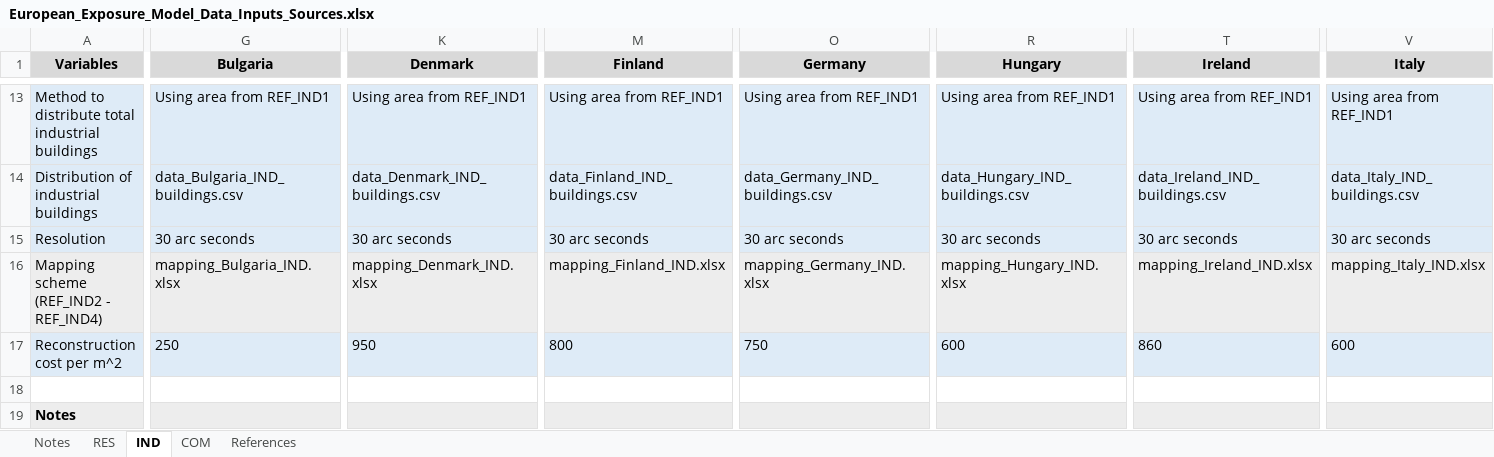
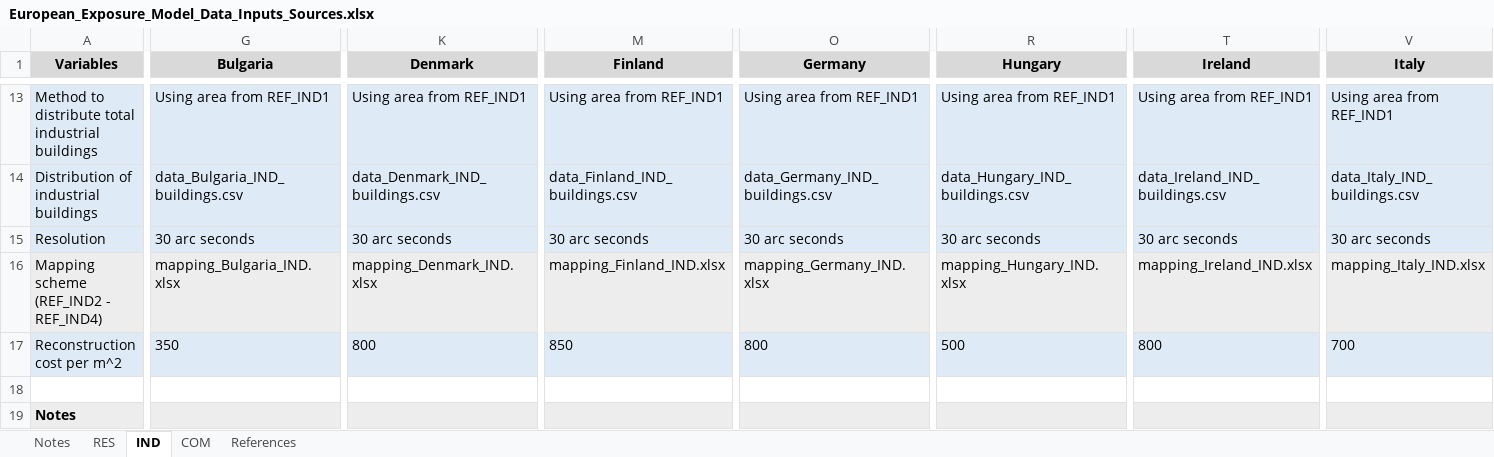
Before and after one commit to hcrowley/esrm20_exposure, an Excel workbook: sources/European_Exposure_Model_Data_Inputs_Sources.xlsx, sheet IND, drawn as a sheet; only a part is shown, gaps mark what is left out; values as stored, in another font and other column widths than the file's, no borders; the diff covers the shown part only; the diff names each change by its address in the sheet, - before the commit and + after, or states it on an @@ line.

```diff
--- a/sources/European_Exposure_Model_Data_Inputs_Sources.xlsx (sheet IND)
+++ b/sources/European_Exposure_Model_Data_Inputs_Sources.xlsx (sheet IND)
-G17 (Bulgaria): 250
+G17 (Bulgaria): 350
-K17 (Denmark): 950
+K17 (Denmark): 800
-M17 (Finland): 800
+M17 (Finland): 850
-O17 (Germany): 750
+O17 (Germany): 800
-R17 (Hungary): 600
+R17 (Hungary): 500
-T17 (Ireland): 860
+T17 (Ireland): 800
-V17 (Italy): 600
+V17 (Italy): 700
```
Also changed, not shown: 4 edited cells elsewhere in this sheet, sheet COM, sheet RES.
